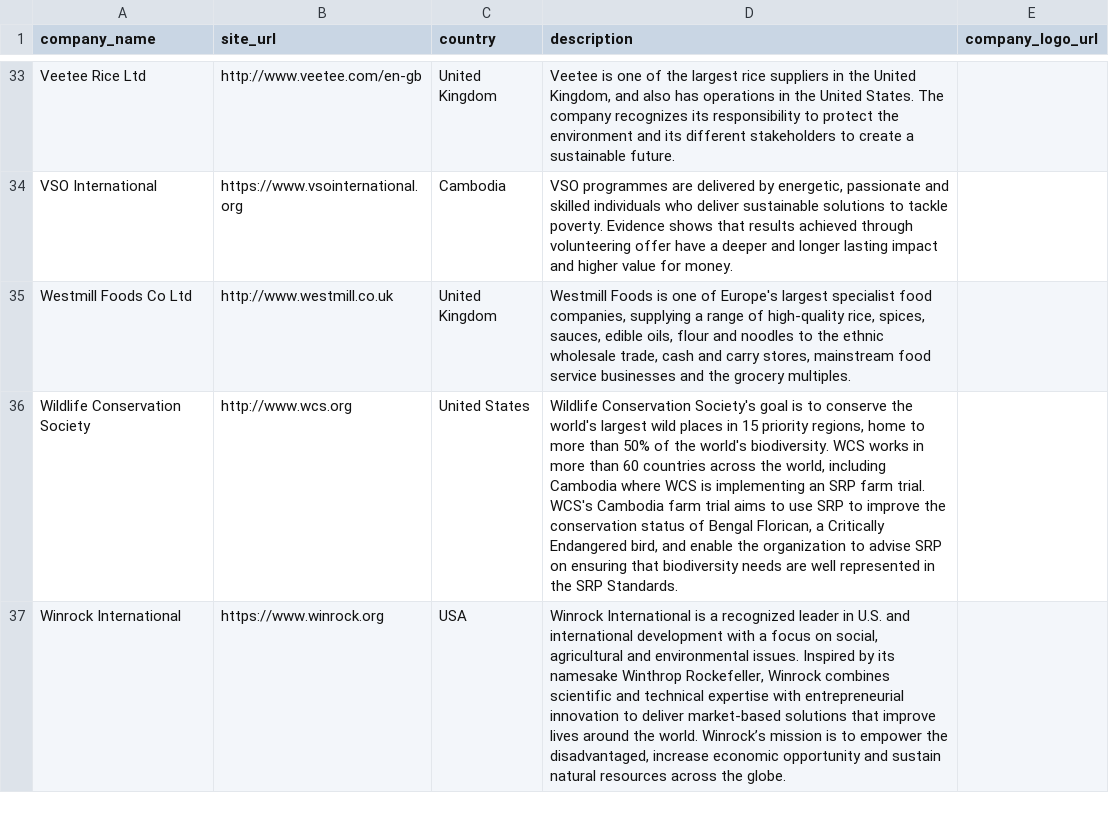
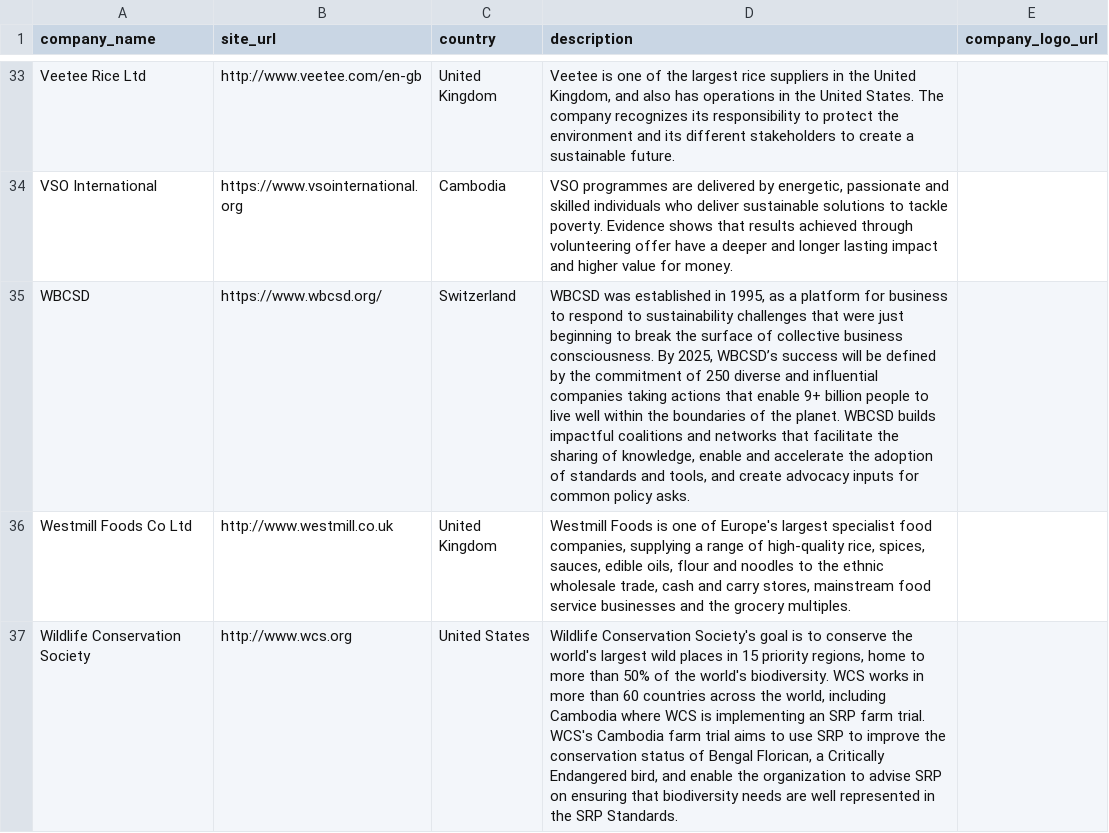
Before and after one commit to sustainablericeplatform/sustainablericeplatform.github.io, a CSV file: _data/srp_members_list_3.csv, drawn as a sheet; only a part is shown, gaps mark what is left out; the shorter side is filled out with more unchanged rows; the diff names each change by its address in the sheet, - before the commit and + after, or states it on an @@ line.

Commit message:
Update srp_members_list_3.csv

```diff
--- a/_data/srp_members_list_3.csv
+++ b/_data/srp_members_list_3.csv
+row 35: WBCSD | https://www.wbcsd.org/ | Switzerland | WBCSD was established in 1995, as a platform for business to respond to sustainability challenges that were just beginning to break the surface of collective business consciousness. By 2025, WBCSD’s success will be defined by the commitment of 250 diverse and influential companies taking actions that enable 9+ billion people to live well within the boundaries of the planet. WBCSD builds impactful coalitions and networks that facilitate the sharing of knowledge, enable and accelerate the adoption of standards and tools, and create advocacy inputs for common policy asks.
```
